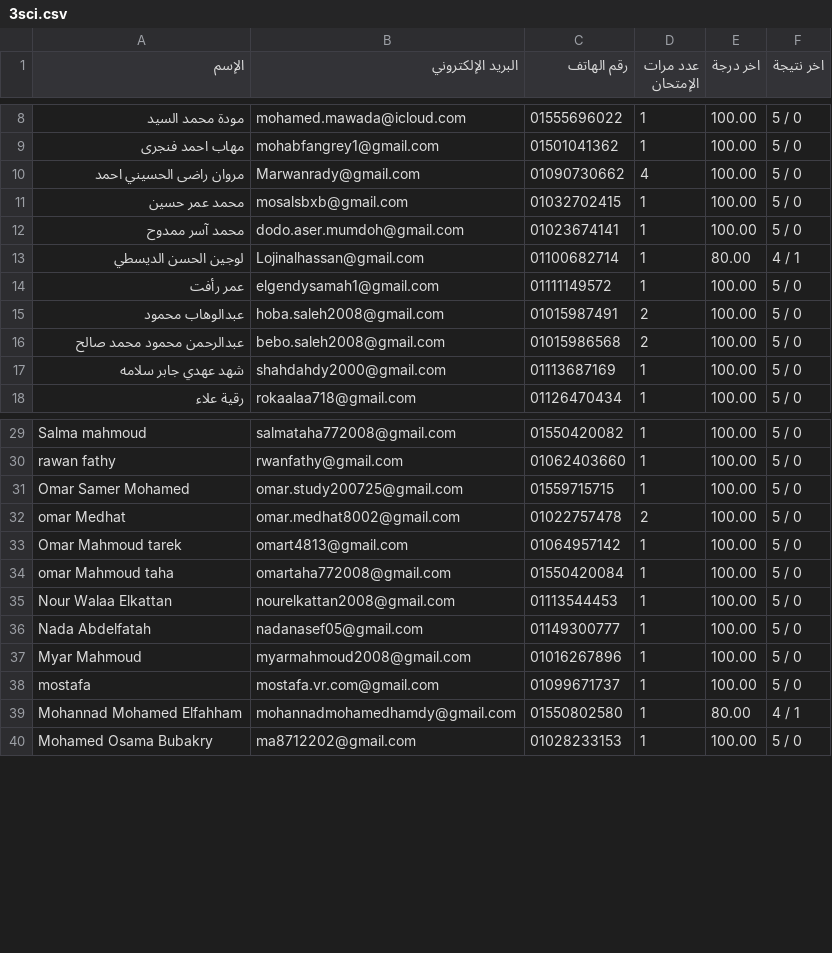
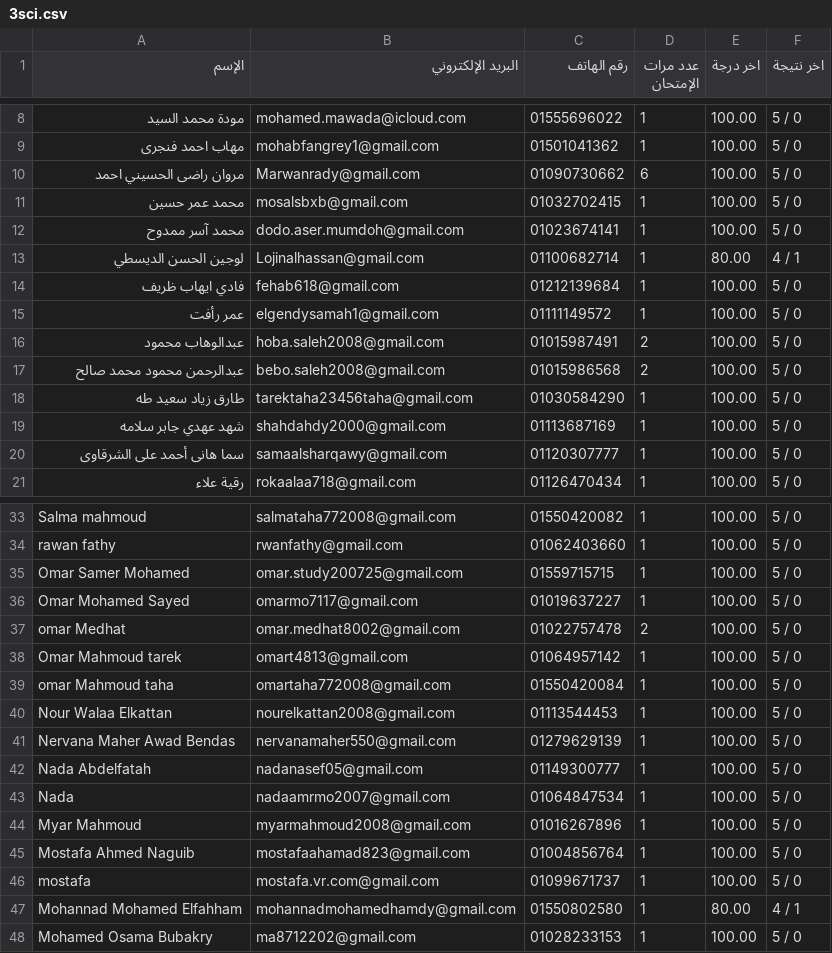
Before and after one commit to Harvovich/Marks-csv, a CSV file: 3sci.csv, drawn as a sheet; only a part is shown, gaps mark what is left out; the diff covers the shown part only.

```diff
--- a/3sci.csv
+++ b/3sci.csv
@@ -9,3 +9,3 @@
 "مهاب احمد فنجرى","mohabfangrey1@gmail.com","01501041362","1","100.00","5 / 0"
-"مروان راضى الحسيني احمد","Marwanrady@gmail.com","01090730662","4","100.00","5 / 0"
+"مروان راضى الحسيني احمد","Marwanrady@gmail.com","01090730662","6","100.00","5 / 0"
 "محمد عمر حسين","mosalsbxb@gmail.com","01032702415","1","100.00","5 / 0"
@@ -13,2 +13,3 @@
 "لوجين الحسن الديسطي","Lojinalhassan@gmail.com","01100682714","1","80.00","4 / 1"
+"فادي ايهاب ظريف","fehab618@gmail.com","01212139684","1","100.00","5 / 0"
 "عمر رأفت","elgendysamah1@gmail.com","01111149572","1","100.00","5 / 0"
@@ -16,3 +17,5 @@
 "عبدالرحمن محمود محمد صالح","bebo.saleh2008@gmail.com","01015986568","2","100.00","5 / 0"
+"طارق زياد سعيد طه","tarektaha23456taha@gmail.com","01030584290","1","100.00","5 / 0"
 "شهد عهدي جابر سلامه","shahdahdy2000@gmail.com","01113687169","1","100.00","5 / 0"
+"سما هانى أحمد على الشرقاوى","samaalsharqawy@gmail.com","01120307777","1","100.00","5 / 0"
 "رقية علاء","rokaalaa718@gmail.com","01126470434","1","100.00","5 / 0"
@@ -31,2 +35,3 @@
 "Omar Samer Mohamed","omar.study200725@gmail.com","01559715715","1","100.00","5 / 0"
+"Omar Mohamed Sayed","omarmo7117@gmail.com","01019637227","1","100.00","5 / 0"
 "omar Medhat","omar.medhat8002@gmail.com","01022757478","2","100.00","5 / 0"
@@ -35,4 +40,7 @@
 "Nour Walaa Elkattan","nourelkattan2008@gmail.com","01113544453","1","100.00","5 / 0"
+"Nervana Maher Awad Bendas","nervanamaher550@gmail.com","01279629139","1","100.00","5 / 0"
 "Nada Abdelfatah","nadanasef05@gmail.com","01149300777","1","100.00","5 / 0"
+"Nada","nadaamrmo2007@gmail.com","01064847534","1","100.00","5 / 0"
 "Myar Mahmoud","myarmahmoud2008@gmail.com","01016267896","1","100.00","5 / 0"
+"Mostafa Ahmed Naguib","mostafaahamad823@gmail.com","01004856764","1","100.00","5 / 0"
 "mostafa","mostafa.vr.com@gmail.com","01099671737","1","100.00","5 / 0"
```
Also changed, not shown: 9 added rows elsewhere in this file.
